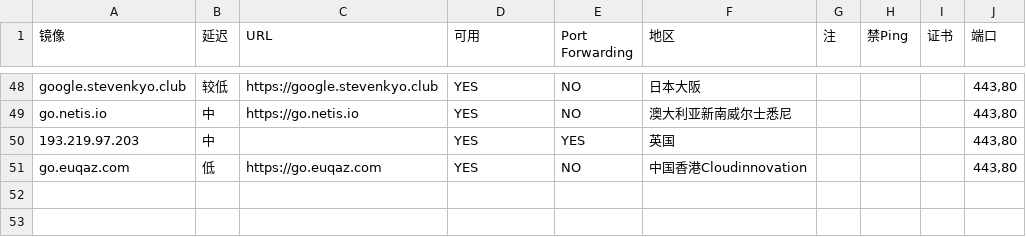
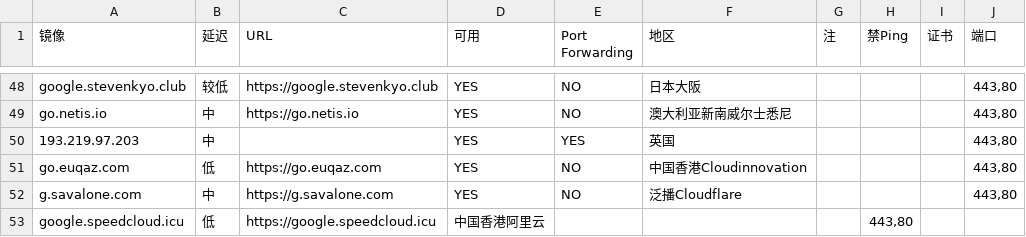
Before and after one commit to moi-si/gg-mirrors, a CSV file: google.csv, drawn as a sheet; only a part is shown, gaps mark what is left out; the diff names each change by its address in the sheet, - before the commit and + after, or states it on an @@ line.

Commit message:
add two mirrors

```diff
--- a/google.csv
+++ b/google.csv
+row 52: g.savalone.com | 中 | https://g.savalone.com | YES | NO | 泛播Cloudflare |  |  |  | 443,80
+row 53: google.speedcloud.icu | 低 | https://google.speedcloud.icu | 中国香港阿里云 |  |  |  | 443,80
```
